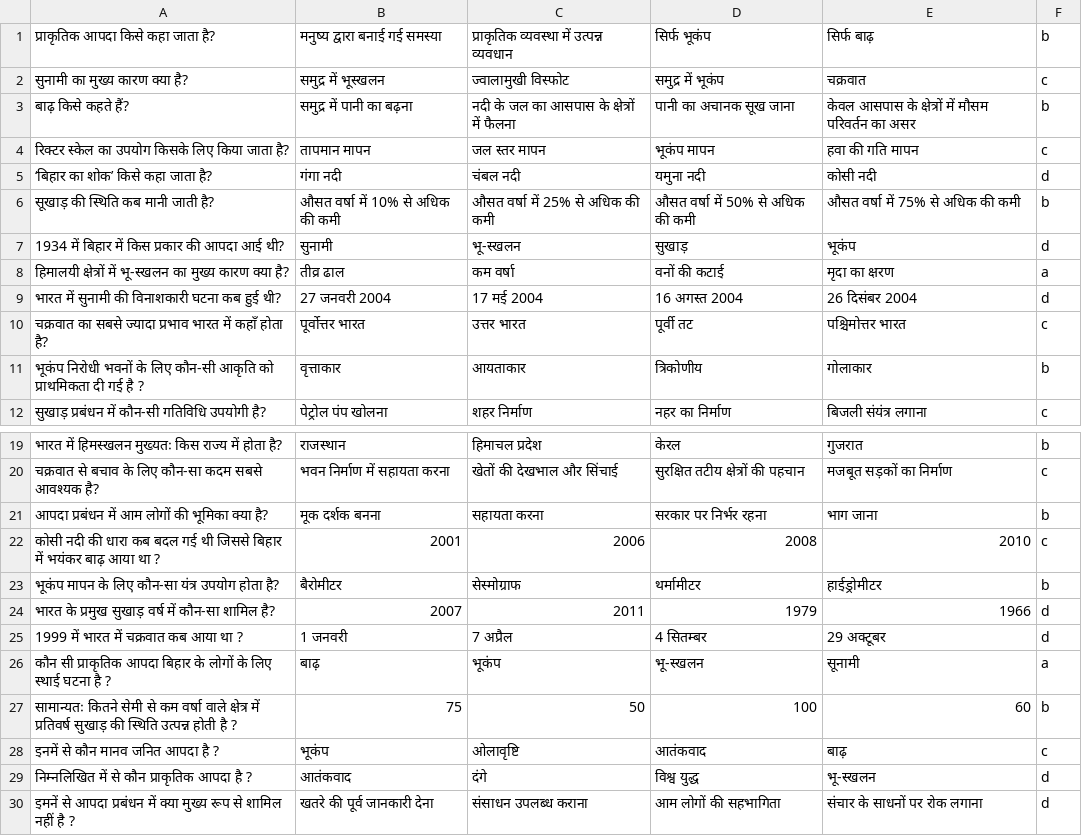
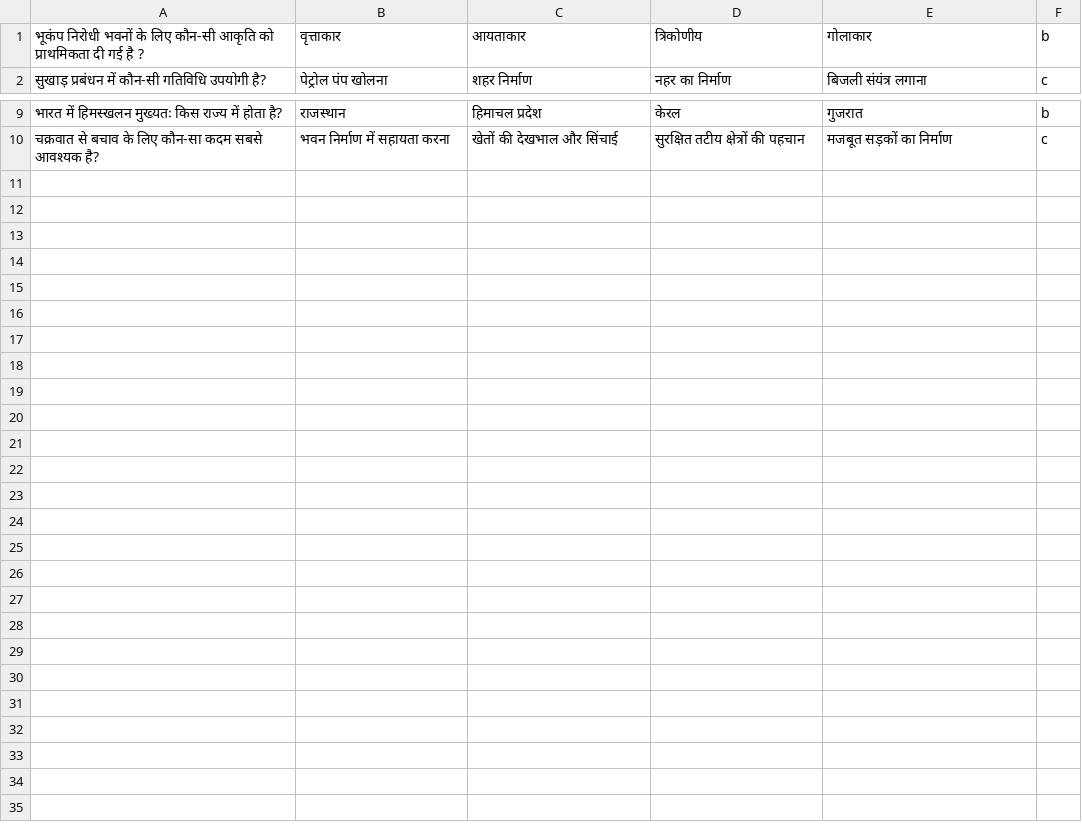
Before and after one commit to Learngupt/learngupt, a CSV file: Contents/Quizzes/quiz_bihar_board_10_Geography_प्राकृतिक आपदा - एक परिचय_test2.csv, drawn as a sheet; only a part is shown, gaps mark what is left out; the diff names each change by its address in the sheet, - before the commit and + after, or states it on an @@ line.

```diff
--- a/Contents/Quizzes/quiz_bihar_board_10_Geography_प्राकृतिक आपदा - एक परिचय_test2.csv
+++ b/Contents/Quizzes/quiz_bihar_board_10_Geography_प्राकृतिक आपदा - एक परिचय_test2.csv
-row 1: प्राकृतिक आपदा किसे कहा जाता है? | मनुष्य द्वारा बनाई गई समस्या | प्राकृतिक व्यवस्था में उत्पन्न व्यवधान | सिर्फ भूकंप | सिर्फ बाढ़ | b
-row 2: सुनामी का मुख्य कारण क्या है? | समुद्र में भूस्खलन | ज्वालामुखी विस्फोट | समुद्र में भूकंप | चक्रवात | c
-row 3: बाढ़ किसे कहते हैं? | समुद्र में पानी का बढ़ना | नदी के जल का आसपास के क्षेत्रों में फैलना | पानी का अचानक सूख जाना | केवल आसपास के क्षेत्रों में मौसम परिवर्तन का असर | b
-row 4: रिक्टर स्केल का उपयोग किसके लिए किया जाता है? | तापमान मापन | जल स्तर मापन | भूकंप मापन | हवा की गति मापन | c
-row 5: ‘बिहार का शोक’ किसे कहा जाता है? | गंगा नदी | चंबल नदी | यमुना नदी | कोसी नदी | d
-row 6: सूखाड़ की स्थिति कब मानी जाती है? | औसत वर्षा में 10% से अधिक की कमी | औसत वर्षा में 25% से अधिक की कमी | औसत वर्षा में 50% से अधिक की कमी | औसत वर्षा में 75% से अधिक की कमी | b
-row 7: 1934 में बिहार में किस प्रकार की आपदा आई थी? | सुनामी | भू-स्खलन | सुखाड़ | भूकंप | d
-row 8: हिमालयी क्षेत्रों में भू-स्खलन का मुख्य कारण क्या है? | तीव्र ढाल | कम वर्षा | वनों की कटाई | मृदा का क्षरण | a
-row 9: भारत में सुनामी की विनाशकारी घटना कब हुई थी? | 27 जनवरी 2004 | 17 मई 2004 | 16 अगस्त 2004 | 26 दिसंबर 2004 | d
-row 10: चक्रवात का सबसे ज्यादा प्रभाव भारत में कहाँ होता है? | पूर्वोत्तर भारत | उत्तर भारत | पूर्वी तट | पश्चिमोत्तर भारत | c
-row 21: आपदा प्रबंधन में आम लोगों की भूमिका क्या है? | मूक दर्शक बनना | सहायता करना | सरकार पर निर्भर रहना | भाग जाना | b
-row 22: कोसी नदी की धारा कब बदल गई थी जिससे बिहार में भयंकर बाढ़ आया था ? | 2001 | 2006 | 2008 | 2010 | c
-row 23: भूकंप मापन के लिए कौन-सा यंत्र उपयोग होता है? | बैरोमीटर | सेस्मोग्राफ | थर्मामीटर | हाईड्रोमीटर | b
-row 24: भारत के प्रमुख सुखाड़ वर्ष में कौन-सा शामिल है? | 2007 | 2011 | 1979 | 1966 | d
-row 25: 1999 में भारत में चक्रवात कब आया था ? | 1 जनवरी | 7 अप्रैल | 4 सितम्बर | 29 अक्टूबर | d
-row 26: कौन सी प्राकृतिक आपदा बिहार के लोगों के लिए स्थाई घटना है ? | बाढ़ | भूकंप | भू-स्खलन | सूनामी | a
-row 27: सामान्यतः कितने सेमी से कम वर्षा वाले क्षेत्र में प्रतिवर्ष सुखाड़ की स्थिति उत्पन्न होती है ? | 75 | 50 | 100 | 60 | b
-row 28: इनमें से कौन मानव जनित आपदा है ? | भूकंप | ओलावृष्टि | आतंकवाद | बाढ़ | c
-row 29: निम्नलिखित में से कौन प्राकृतिक आपदा है ? | आतंकवाद | दंगे | विश्व युद्ध | भू-स्खलन | d
-row 30: इमनें से आपदा प्रबंधन में क्या मुख्य रूप से शामिल नहीं है ? | खतरे की पूर्व जानकारी देना | संसाधन उपलब्ध कराना | आम लोगों की सहभागिता | संचार के साधनों पर रोक लगाना | d
```
Also changed, not shown: Chapters/chapters_bihar_board_10_Geography.csv, Contents/Quizzes/quiz_bihar_board_10_Geography_प्राकृतिक आपदा - एक परिचय_test1.csv, 6 other files.
